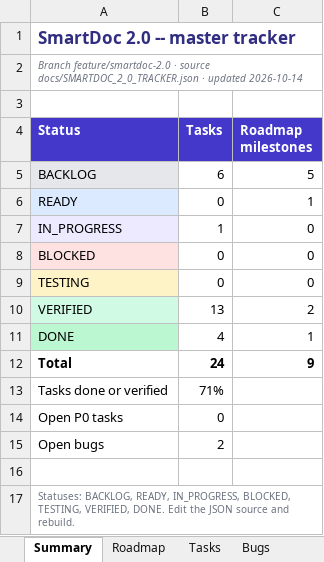
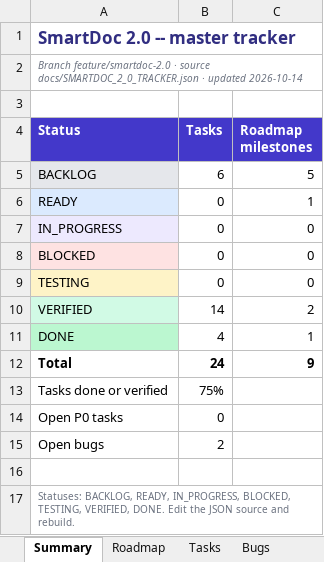
Before and after one commit to Drajeto07/claude, an Excel workbook: docs/SMARTDOC_2_0_MASTER_TRACKER.xlsx, sheet Summary, drawn as a sheet; values as stored, in another font and other column widths than the file's, no borders; the diff names each change by its address in the sheet, - before the commit and + after, or states it on an @@ line.

```diff
--- a/docs/SMARTDOC_2_0_MASTER_TRACKER.xlsx (sheet Summary)
+++ b/docs/SMARTDOC_2_0_MASTER_TRACKER.xlsx (sheet Summary)
-B7 (Tasks): 1
+B7 (Tasks): 0
-B10 (Tasks): 13
+B10 (Tasks): 14
-B13 (Tasks): 71%
+B13 (Tasks): 75%
```
Also changed, not shown: sheet Tests, sheet Tasks, sheet Bugs, 24 other files.
